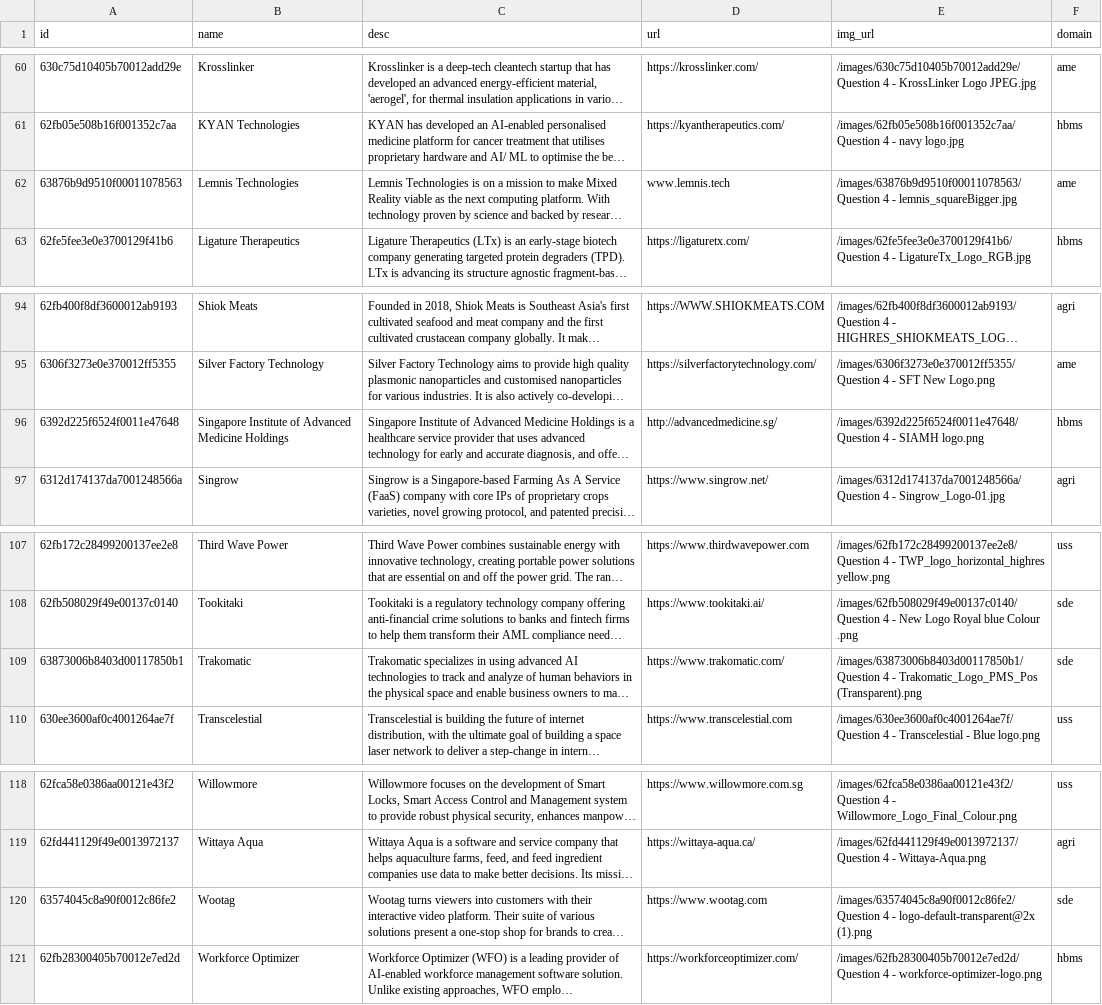
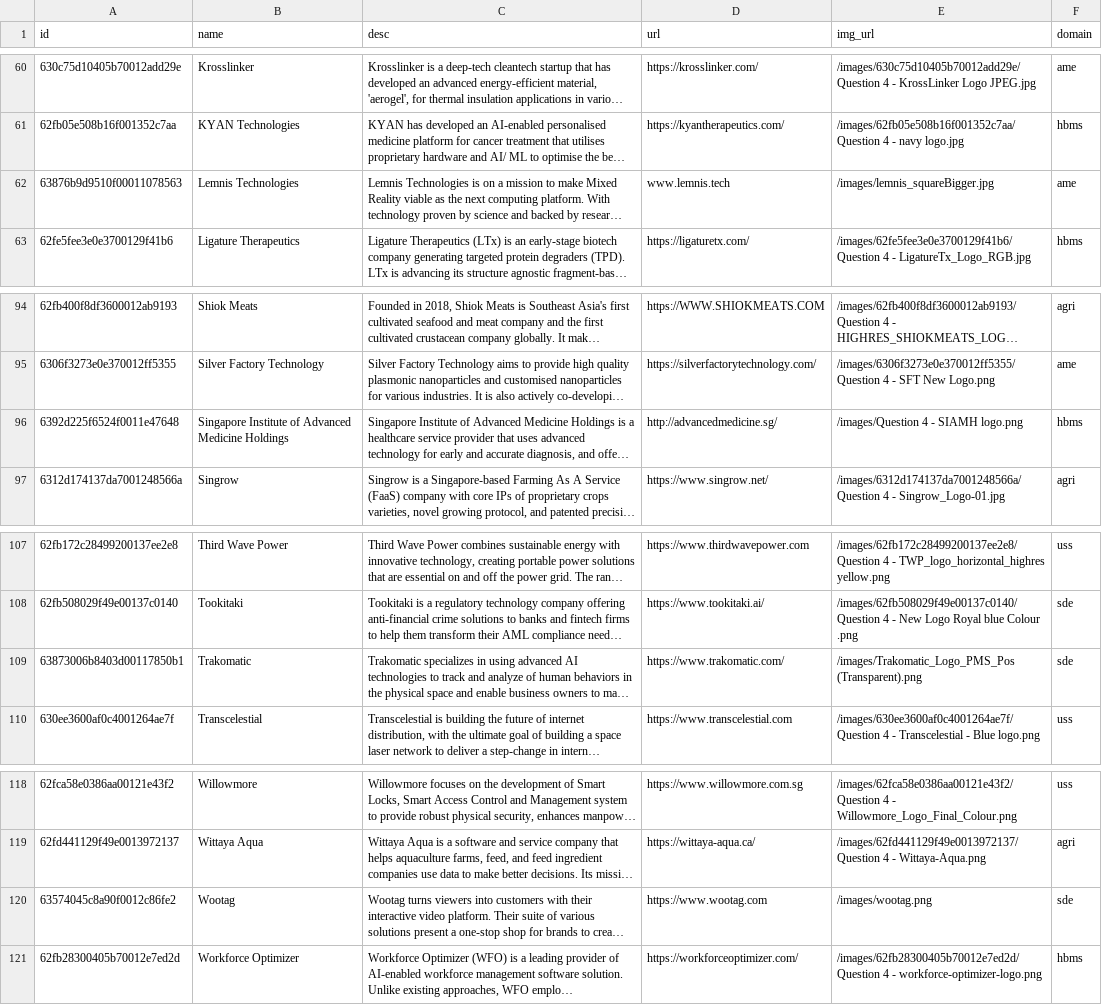
Before and after one commit to isomerpages/enterprisesg-seeds, a CSV file: Investee.csv, drawn as a sheet; only a part is shown, gaps mark what is left out; long unchanged cells end in …; the diff names each change by its address in the sheet, - before the commit and + after, or states it on an @@ line.

Commit message:
updated latest logos

```diff
--- a/Investee.csv
+++ b/Investee.csv
-E62 (img_url): /images/63876b9d9510f00011078563/Question 4 - lemnis_squareBigger.jpg
+E62 (img_url): /images/lemnis_squareBigger.jpg
-E96 (img_url): /images/6392d225f6524f0011e47648/Question 4 -…
+E96 (img_url): /images/Question 4 -…
-E109 (img_url): /images/63873006b8403d00117850b1/Question 4 - Trakomatic_Logo_PMS_Pos (Transparent).png
+E109 (img_url): /images/Trakomatic_Logo_PMS_Pos (Transparent).png
-E120 (img_url): /images/63574045c8a90f0012c86fe2/Question 4 - logo-default-transparent@2x (1).png
+E120 (img_url): /images/wootag.png
```
Also changed, not shown: 5 other files.
